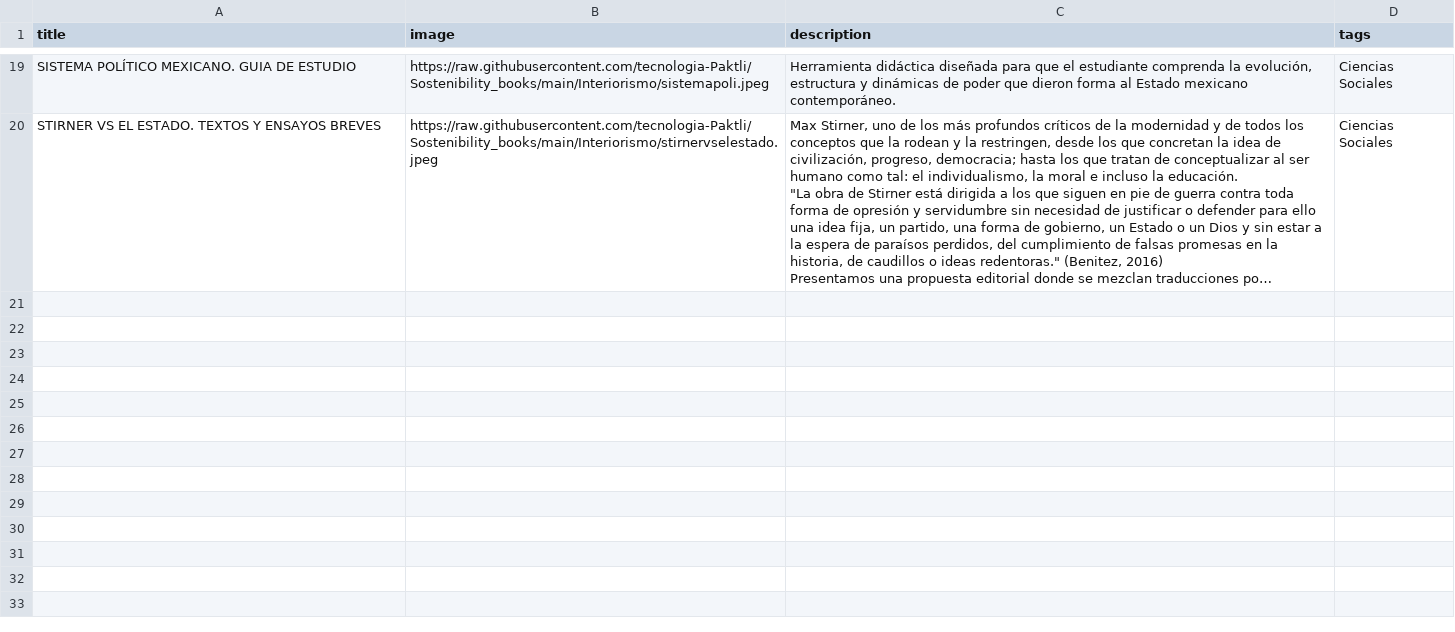
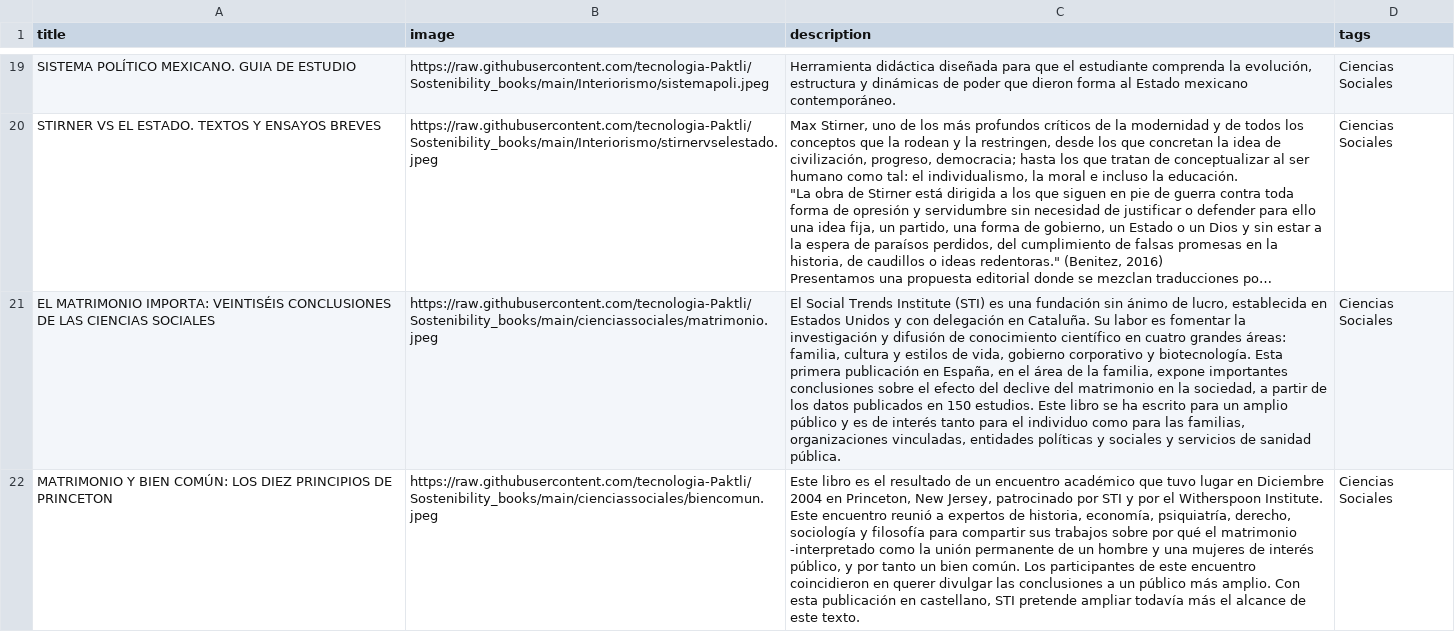
Before and after one commit to tecnologia-Paktli/Sostenibility_books, a CSV file: cienciassociales.csv, drawn as a sheet; only a part is shown, gaps mark what is left out; long unchanged cells end in …; the diff names each change by its address in the sheet, - before the commit and + after, or states it on an @@ line.

Commit message:
Update cienciassociales.csv

```diff
--- a/cienciassociales.csv
+++ b/cienciassociales.csv
+row 21: EL MATRIMONIO IMPORTA: VEINTISÉIS CONCLUSIONES DE LAS CIENCIAS SOCIALES | https://raw.githubusercontent.com/tecnologia-Paktli/Sostenibility_books/main/cienciassociales/matrimonio.jpeg | El Social Trends Institute (STI) es una fundación sin ánimo de lucro, establecida en Estados Unidos y con delegación en Cataluña. Su labor es fomentar la investigación y difusión de conocimiento científico en cuatro grandes áreas: familia, cultura y estilos de vida, gobierno corporativo y biotecnología. Esta primera publicación en España, en el área de la familia, expone importantes conclusiones sobre el efecto del declive del matrimonio en la sociedad, a partir de los datos publicados en 150 estudios. Este libro se ha escrito para un amplio público y es de interés tanto para el individuo como para las familias, organizaciones vinculadas, entidades políticas y sociales y servicios de sanidad pública. | Ciencias Sociales
+row 22: MATRIMONIO Y BIEN COMÚN: LOS DIEZ PRINCIPIOS DE PRINCETON | https://raw.githubusercontent.com/tecnologia-Paktli/Sostenibility_books/main/cienciassociales/biencomun.jpeg | Este libro es el resultado de un encuentro académico que tuvo lugar en Diciembre 2004 en Princeton, New Jersey, patrocinado por STI y por el Witherspoon Institute. Este encuentro reunió a expertos de historia, economía, psiquiatría, derecho, sociología y filosofía para compartir sus trabajos sobre por qué el matrimonio -interpretado como la unión permanente de un hombre y una mujeres de interés público, y por tanto un bien común. Los participantes de este encuentro coincidieron en querer divulgar las conclusiones a un público más amplio. Con esta publicación en castellano, STI pretende ampliar todavía más el alcance de este texto. | Ciencias Sociales
```
